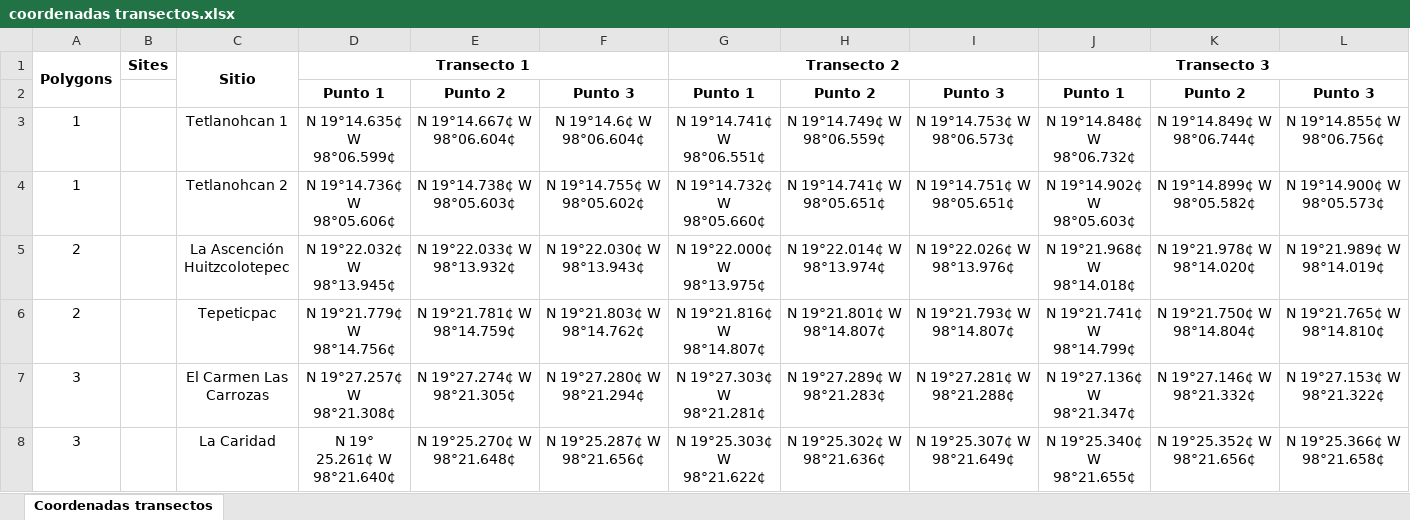
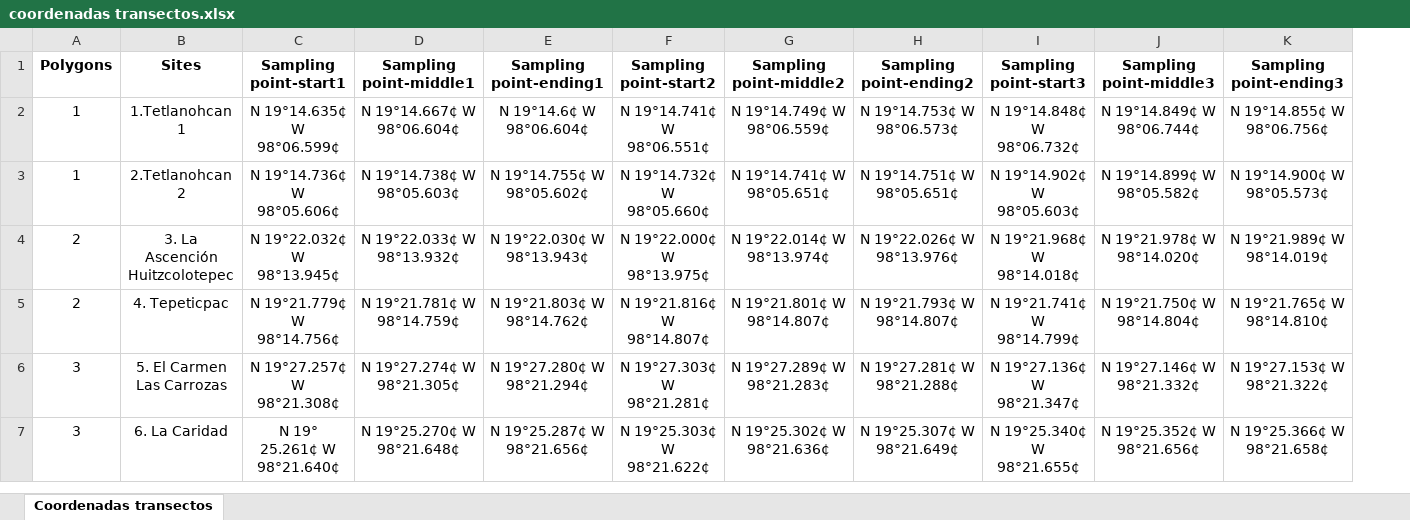
Before and after one commit to Steph0522/Fungal_Metagenomes_PNIP_PNML, an Excel workbook: Data/coordenadas transectos.xlsx, sheet Coordenadas transectos, drawn as a sheet; only a part is shown; values as stored, in another font and other column widths than the file's, no borders; removed rows and columns are numbered as before the commit, all else as after; the diff names each change by its address in the sheet, - before the commit and + after, or states it on an @@ line.

Commit message:
coords

```diff
--- a/Data/coordenadas transectos.xlsx (sheet Coordenadas transectos)
+++ b/Data/coordenadas transectos.xlsx (sheet Coordenadas transectos)
-column B, empty
-column C, rows 3-8: Tetlanohcan 1 | Tetlanohcan 2 | La Ascención Huitzcolotepec | Tepeticpac | El Carmen Las Carrozas | La Caridad
+column B, rows 2-7: 1.Tetlanohcan 1 | 2.Tetlanohcan 2 | 3. La Ascención Huitzcolotepec | 4. Tepeticpac | 5. El Carmen Las Carrozas | 6. La Caridad
-row 1: Polygons | Sites | Sitio | Transecto 1 |  |  | Transecto 2 |  |  | Transecto 3
-row 2:  |  |  | Punto 1 | Punto 2 | Punto 3 | Punto 1 | Punto 2 | Punto 3 | Punto 1 | Punto 2 | Punto 3
+row 1: Polygons | Sites | Sampling point-start1 | Sampling point-middle1 | Sampling point-ending1 | Sampling point-start2 | Sampling point-middle2 | Sampling point-ending2 | Sampling point-start3 | Sampling point-middle3 | Sampling point-ending3
```
Also changed, not shown: 3 other files.
